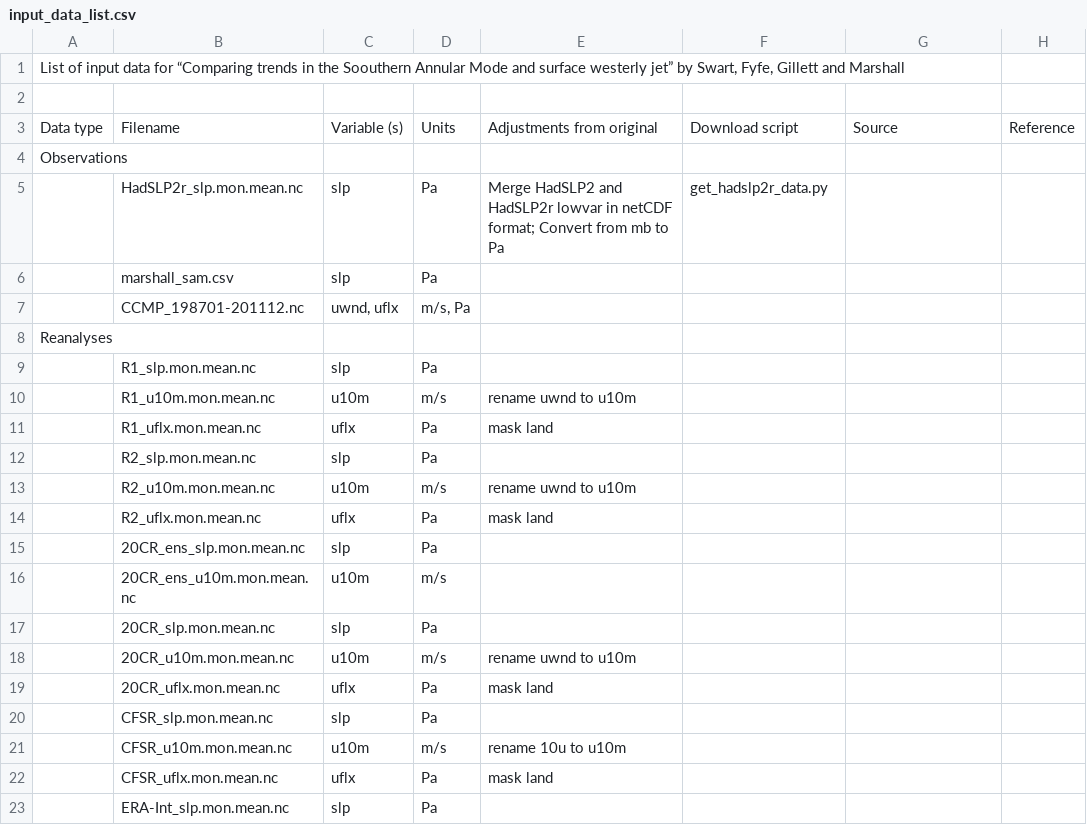
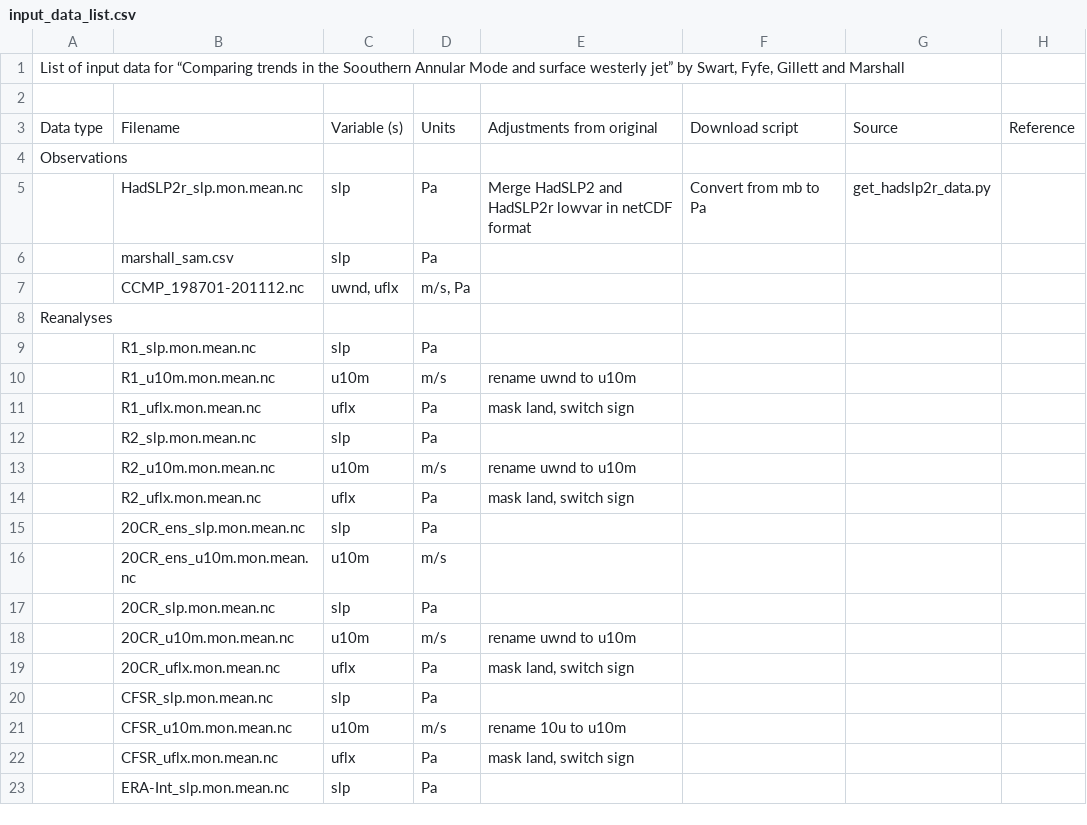
Before and after one commit to swartn/sam-vs-jet-paper, a CSV file: data_retrieval/data/input_data_list.csv, drawn as a sheet; only a part is shown.

Commit message:
Updates retrievals and READMEs
- R1, R2 and 20CR land masks for uflx are downloaded
- new CCMP download script
- Marshall data now downloaded directly from website
- Edits to READMEs

```diff
--- a/data_retrieval/data/input_data_list.csv
+++ b/data_retrieval/data/input_data_list.csv
@@ -4,3 +4,3 @@ Data type,Filename,Variable (s),Units,Adjustments from original,Download script,
 Observations,,,,,,,
-,HadSLP2r_slp.mon.mean.nc,slp,Pa,Merge HadSLP2 and HadSLP2r lowvar in netCDF format; Convert from mb to Pa,get_hadslp2r_data.py,,
+,HadSLP2r_slp.mon.mean.nc,slp,Pa,Merge HadSLP2 and HadSLP2r lowvar in netCDF format, Convert from mb to Pa,get_hadslp2r_data.py,
 ,marshall_sam.csv,slp,Pa,,,,
@@ -10,6 +10,6 @@ Reanalyses,,,,,,,
 ,R1_u10m.mon.mean.nc,u10m,m/s,rename uwnd to u10m,,,
-,R1_uflx.mon.mean.nc,uflx,Pa,mask land,,,
+,R1_uflx.mon.mean.nc,uflx,Pa,"mask land, switch sign",,,
 ,R2_slp.mon.mean.nc,slp,Pa,,,,
 ,R2_u10m.mon.mean.nc,u10m,m/s,rename uwnd to u10m,,,
-,R2_uflx.mon.mean.nc,uflx,Pa,mask land,,,
+,R2_uflx.mon.mean.nc,uflx,Pa,"mask land, switch sign",,,
 ,20CR_ens_slp.mon.mean.nc,slp,Pa,,,,
@@ -18,6 +18,6 @@ Reanalyses,,,,,,,
 ,20CR_u10m.mon.mean.nc,u10m,m/s,rename uwnd to u10m,,,
-,20CR_uflx.mon.mean.nc,uflx,Pa,mask land,,,
+,20CR_uflx.mon.mean.nc,uflx,Pa,"mask land, switch sign",,,
 ,CFSR_slp.mon.mean.nc,slp,Pa,,,,
 ,CFSR_u10m.mon.mean.nc,u10m,m/s,rename 10u to u10m,,,
-,CFSR_uflx.mon.mean.nc,uflx,Pa,mask land,,,
+,CFSR_uflx.mon.mean.nc,uflx,Pa,"mask land, switch sign",,,
 ,ERA-Int_slp.mon.mean.nc,slp,Pa,,,,
```
Also changed, not shown: 19 other files.
